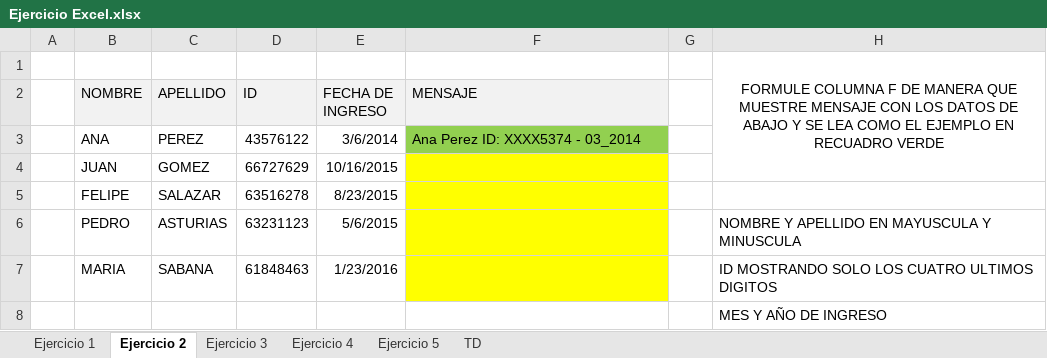
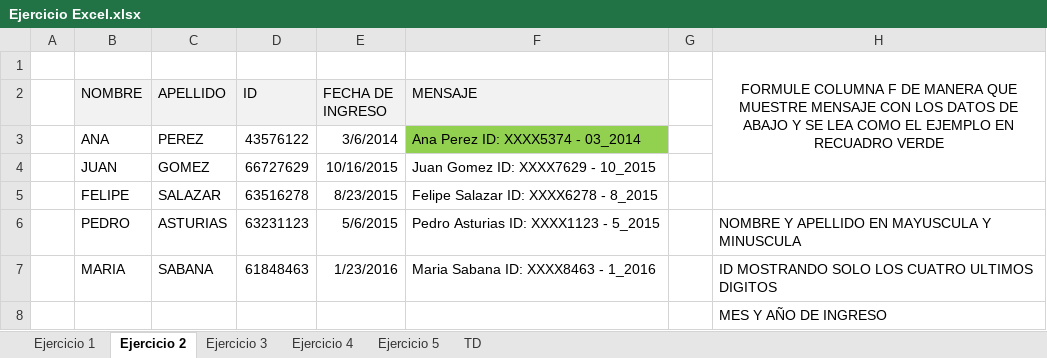
Before and after one commit to pmaldonado89/DEV_JUAN, an Excel workbook: Ejercicio Excel.xlsx, sheet Ejercicio 2, drawn as a sheet; values as stored, in another font and other column widths than the file's, no borders; the diff names each change by its address in the sheet, - before the commit and + after, or states it on an @@ line.

```diff
--- a/Ejercicio Excel.xlsx (sheet Ejercicio 2)
+++ b/Ejercicio Excel.xlsx (sheet Ejercicio 2)
-F4 (MENSAJE): (empty)
+F4 (MENSAJE): Juan Gomez ID: XXXX7629 - 10_2015
-F4:F7 fill: #FFFF00
+F4:F7 fill: none
-F5 (MENSAJE): (empty)
+F5 (MENSAJE): Felipe Salazar ID: XXXX6278 - 8_2015
-F6 (MENSAJE): (empty)
+F6 (MENSAJE): Pedro Asturias ID: XXXX1123 - 5_2015
-F7 (MENSAJE): (empty)
+F7 (MENSAJE): Maria Sabana ID: XXXX8463 - 1_2016
```
Also changed, not shown: sheet Ejercicio 1, sheet Ejercicio 3, sheet Ejercicio 4.
